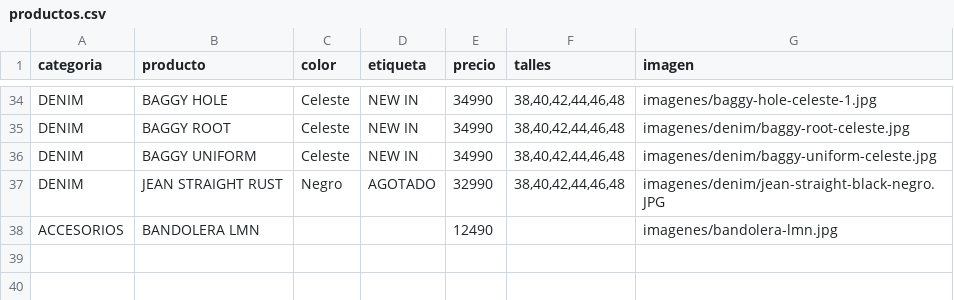
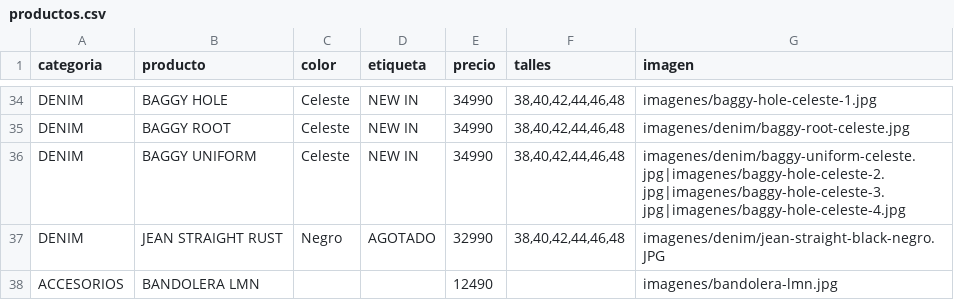
Before and after one commit to BMByLMN/BMB-LMN, a CSV file: productos.csv, drawn as a sheet; only a part is shown, gaps mark what is left out.

Commit message:
Update productos.csv

```diff
--- a/productos.csv
+++ b/productos.csv
@@ -35,3 +35,3 @@ DENIM,BAGGY HOLE,Celeste,NEW IN,34990,"38,40,42,44,46,48",imagenes/baggy-hole-ce
 DENIM,BAGGY ROOT,Celeste,NEW IN,34990,"38,40,42,44,46,48",imagenes/denim/baggy-root-celeste.jpg
-DENIM,BAGGY UNIFORM,Celeste,NEW IN,34990,"38,40,42,44,46,48",imagenes/denim/baggy-uniform-celeste.jpg
+DENIM,BAGGY UNIFORM,Celeste,NEW IN,34990,"38,40,42,44,46,48",imagenes/denim/baggy-uniform-celeste.jpg|imagenes/baggy-hole-celeste-2.jpg|imagenes/baggy-hole-celeste-3.jpg|imagenes/baggy-hole-celeste-4.jpg
 DENIM,JEAN STRAIGHT RUST,Negro,AGOTADO,32990,"38,40,42,44,46,48",imagenes/denim/jean-straight-black-negro.JPG
```
